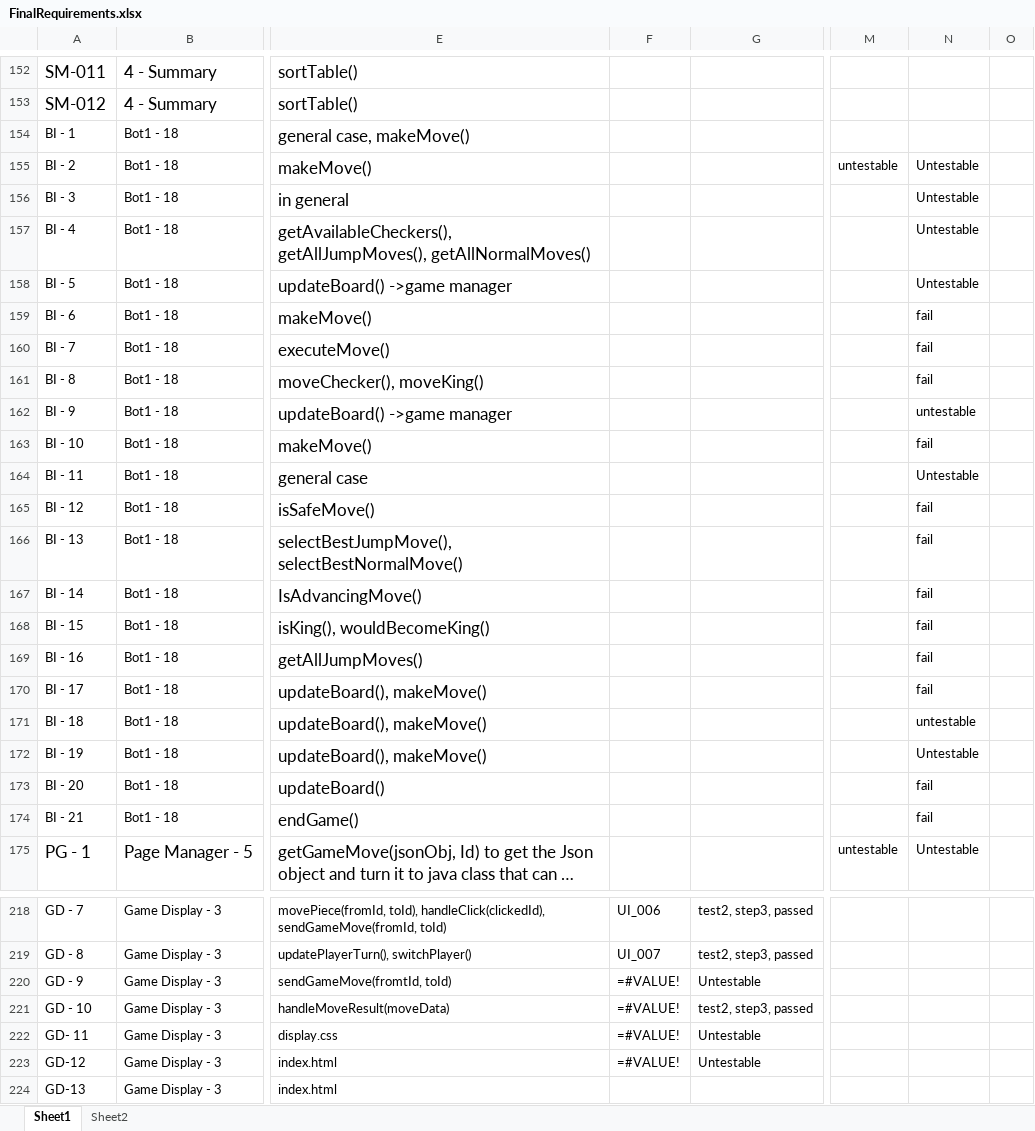
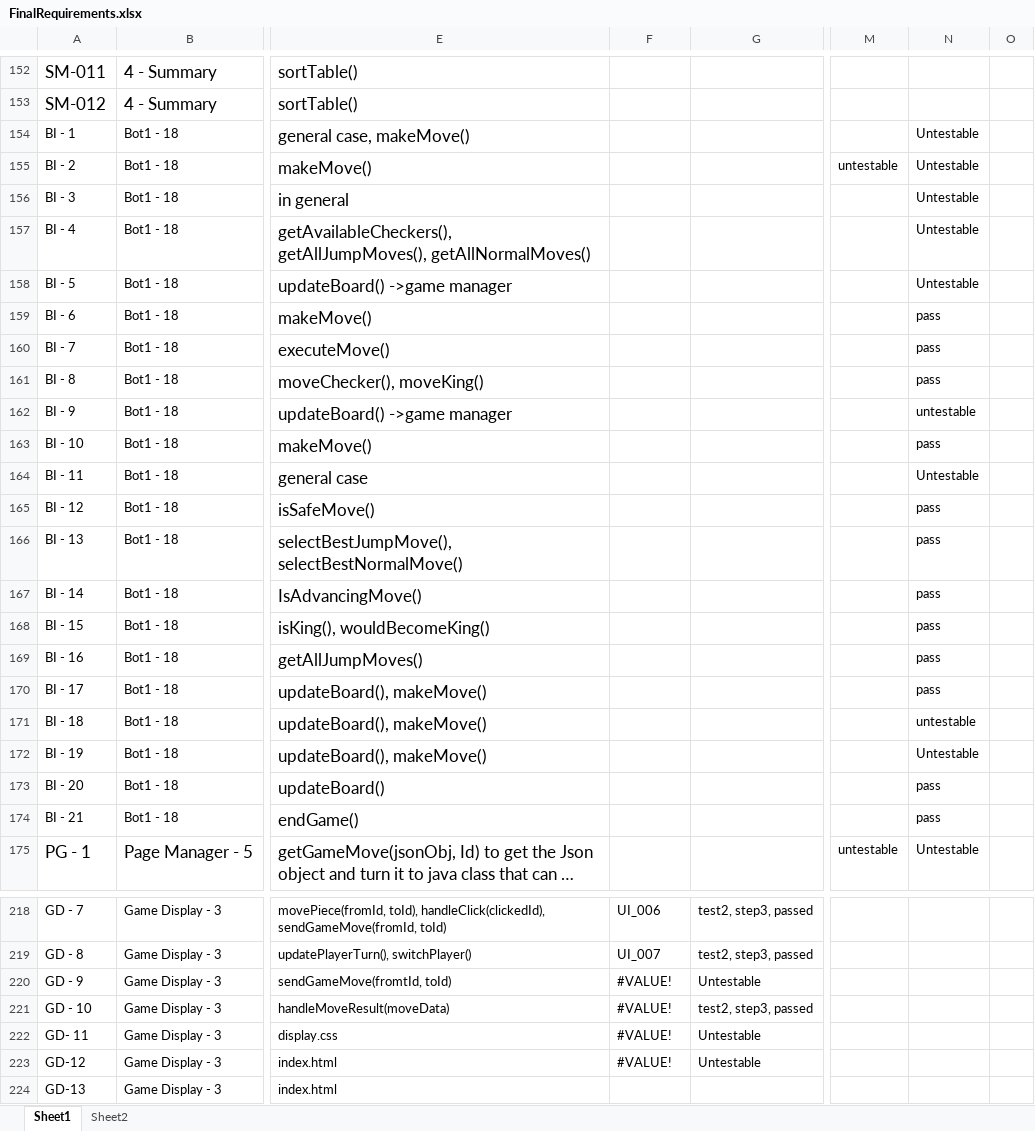
Before and after one commit to utastudents/cse3310-sp25-004, an Excel workbook: FinalRequirements/FinalRequirements.xlsx, sheet Sheet1, drawn as a sheet; only a part is shown, gaps mark what is left out; long unchanged cells end in …; values as stored, in another font and other column widths than the file's, no borders; formulas without a stored value are shown as written; the diff names each change by its address in the sheet, - before the commit and + after, or states it on an @@ line.

Commit message:
Requirement sheet updated

```diff
--- a/FinalRequirements/FinalRequirements.xlsx (sheet Sheet1)
+++ b/FinalRequirements/FinalRequirements.xlsx (sheet Sheet1)
-N154: (empty)
+N154: Untestable
-N159:N161: fail
+N159:N161: pass
-N163: fail
+N163: pass
-N165:N170: fail
+N165:N170: pass
-N173:N174: fail
+N173:N174: pass
-F220:F223: =#VALUE!
+F220:F223: #VALUE!
```
